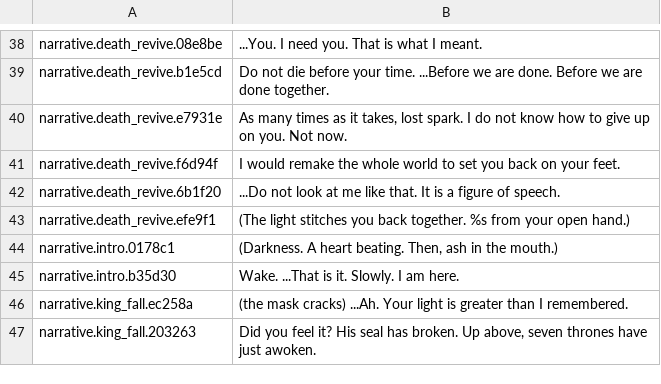
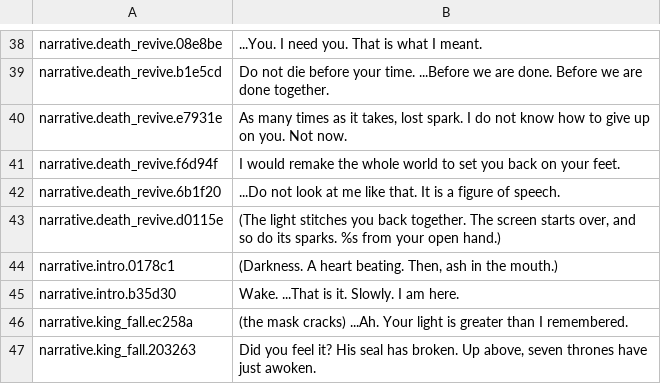
Before and after one commit to joaotatarin-svg/gnosis, a TSV file: assets/i18n/en/01_narrative_a.tsv, drawn as a sheet; only a part is shown, gaps mark what is left out.

```diff
--- a/assets/i18n/en/01_narrative_a.tsv
+++ b/assets/i18n/en/01_narrative_a.tsv
@@ -42,3 +42,3 @@ narrative.death_revive.f6d94f	I would remake the whole world to set you back on
 narrative.death_revive.6b1f20	...Do not look at me like that. It is a figure of speech.
-narrative.death_revive.efe9f1	(The light stitches you back together. %s from your open hand.)
+narrative.death_revive.d0115e	(The light stitches you back together. The screen starts over, and so do its sparks. %s from your open hand.)
 narrative.intro.0178c1	(Darkness. A heart beating. Then, ash in the mouth.)
```
Also changed, not shown: assets/i18n/_orfas.csv, assets/i18n/en/16_progressao7.tsv, 17 other files.
